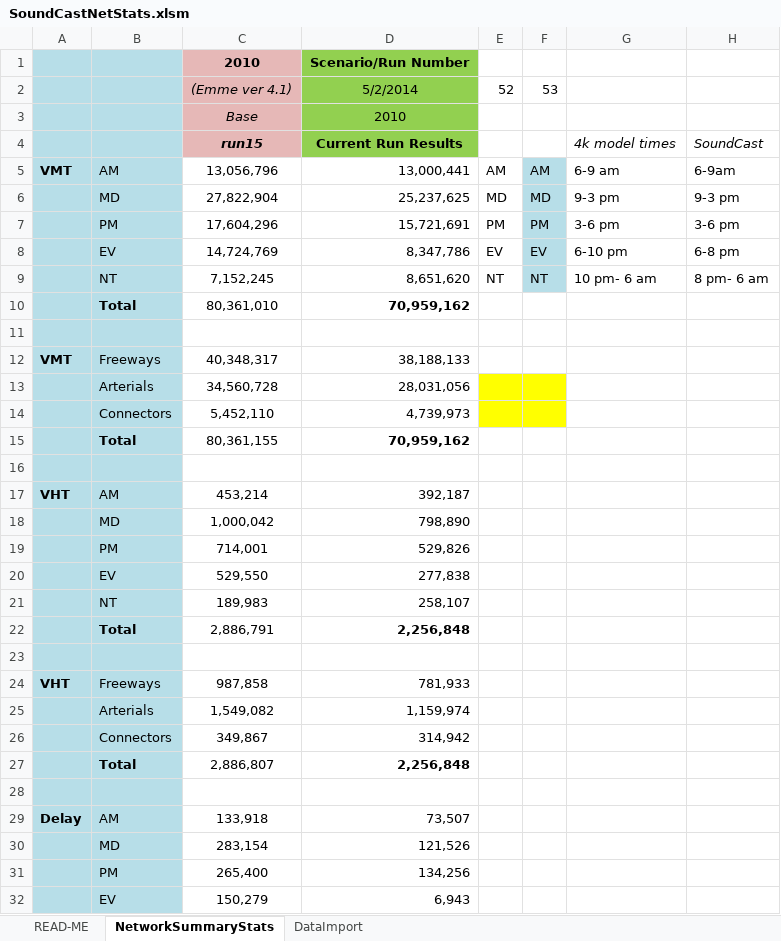
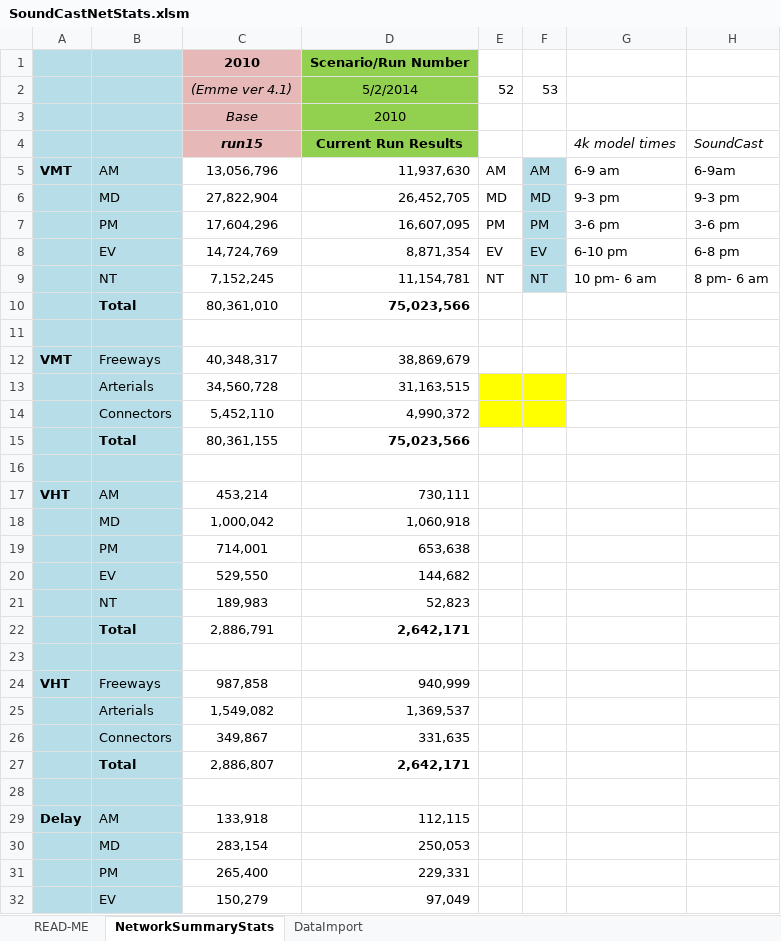
Before and after one commit to psrc/soundcast, an Excel workbook: output_templates/SoundCastNetStats.xlsm, sheet NetworkSummaryStats, drawn as a sheet; only a part is shown; values as stored, in another font and other column widths than the file's, no borders; the diff covers the shown part only; the diff names each change by its address in the sheet, - before the commit and + after, or states it on an @@ line.

```diff
--- a/output_templates/SoundCastNetStats.xlsm (sheet NetworkSummaryStats)
+++ b/output_templates/SoundCastNetStats.xlsm (sheet NetworkSummaryStats)
-D5: 13,000,441
+D5: 11,937,630
-D6: 25,237,625
+D6: 26,452,705
-D7: 15,721,691
+D7: 16,607,095
-D8: 8,347,786
+D8: 8,871,354
-D9: 8,651,620
+D9: 11,154,781
-D10: 70,959,162
+D10: 75,023,566
-D12: 38,188,133
+D12: 38,869,679
-D13: 28,031,056
+D13: 31,163,515
-D14: 4,739,973
+D14: 4,990,372
-D15: 70,959,162
+D15: 75,023,566
-D17: 392,187
+D17: 730,111
-D18: 798,890
+D18: 1,060,918
-D19: 529,826
+D19: 653,638
-D20: 277,838
+D20: 144,682
-D21: 258,107
+D21: 52,823
-D22: 2,256,848
+D22: 2,642,171
-D24: 781,933
+D24: 940,999
-D25: 1,159,974
+D25: 1,369,537
-D26: 314,942
+D26: 331,635
-D27: 2,256,848
+D27: 2,642,171
-D29: 73,507
+D29: 112,115
-D30: 121,526
+D30: 250,053
-D31: 134,256
+D31: 229,331
-D32: 6,943
+D32: 97,049
```
Also changed, not shown: 21 edited cells elsewhere in this sheet, sheet DataImport.
